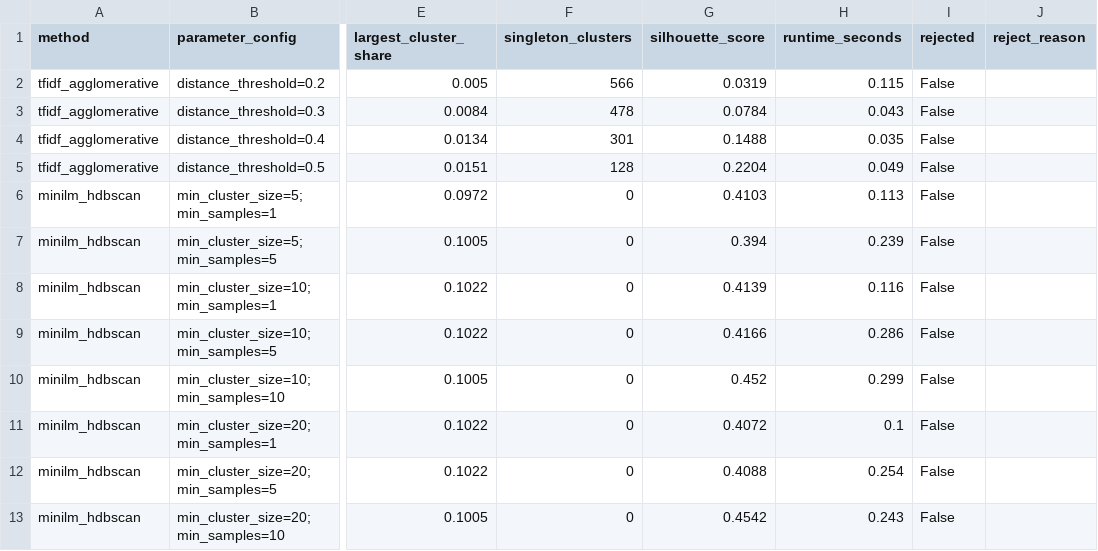
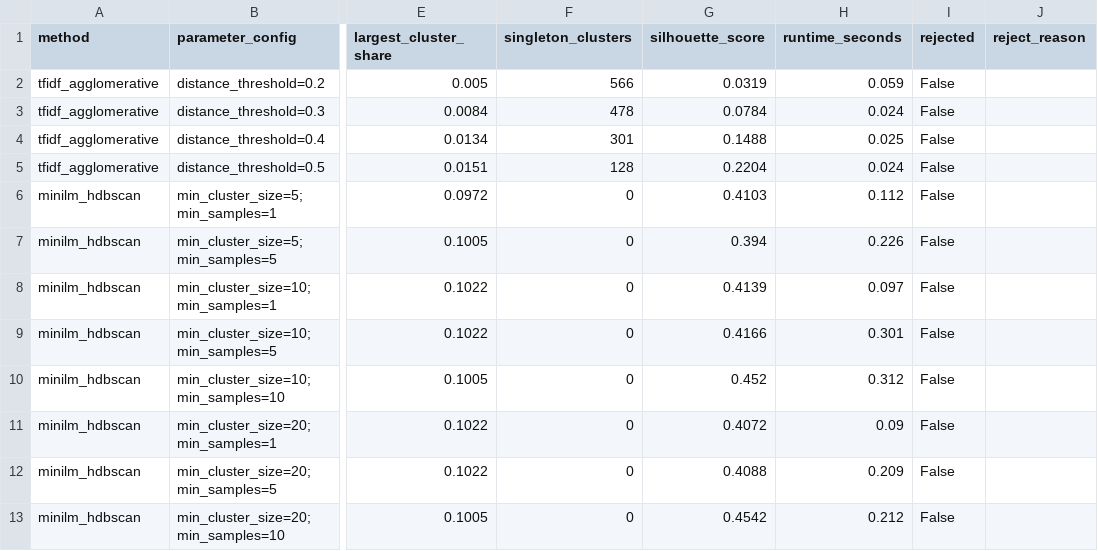
Before and after one commit to Radhika-Gupta894/keyword_clustering_project-, a CSV file: reports/tuning_results.csv, drawn as a sheet; only a part is shown, gaps mark what is left out; the diff names each change by its address in the sheet, - before the commit and + after, or states it on an @@ line.

```diff
--- a/reports/tuning_results.csv
+++ b/reports/tuning_results.csv
-H2 (runtime_seconds): 0.115
+H2 (runtime_seconds): 0.059
-H3 (runtime_seconds): 0.043
+H3 (runtime_seconds): 0.024
-H4 (runtime_seconds): 0.035
+H4 (runtime_seconds): 0.025
-H5 (runtime_seconds): 0.049
+H5 (runtime_seconds): 0.024
-H6 (runtime_seconds): 0.113
+H6 (runtime_seconds): 0.112
-H7 (runtime_seconds): 0.239
+H7 (runtime_seconds): 0.226
-H8 (runtime_seconds): 0.116
+H8 (runtime_seconds): 0.097
-H9 (runtime_seconds): 0.286
+H9 (runtime_seconds): 0.301
-H10 (runtime_seconds): 0.299
+H10 (runtime_seconds): 0.312
-H11 (runtime_seconds): 0.1
+H11 (runtime_seconds): 0.09
-H12 (runtime_seconds): 0.254
+H12 (runtime_seconds): 0.209
-H13 (runtime_seconds): 0.243
+H13 (runtime_seconds): 0.212
```
Also changed, not shown: 32 other files.
